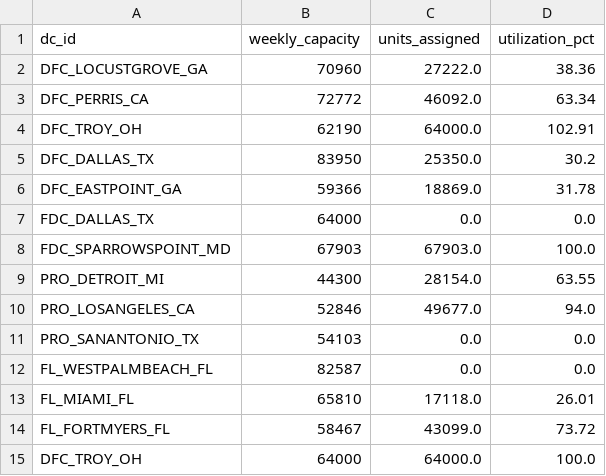
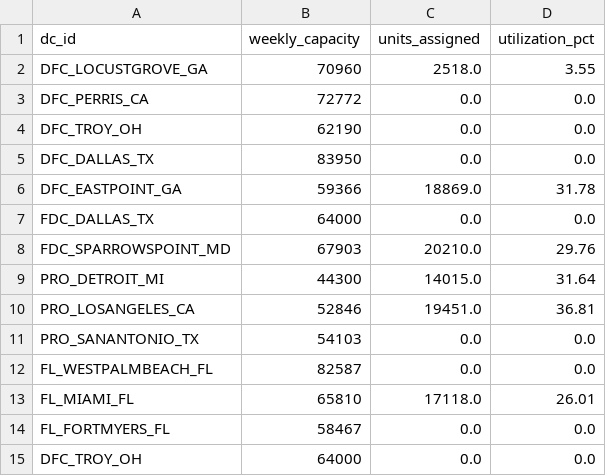
Before and after one commit to shakir-flash/supply-chain-digital-twin-demo, a CSV file: data/results/dc_utilization.csv, drawn as a sheet.

```diff
--- a/data/results/dc_utilization.csv
+++ b/data/results/dc_utilization.csv
@@ -1,11 +1,11 @@
 dc_id,weekly_capacity,units_assigned,utilization_pct
-DFC_LOCUSTGROVE_GA,70960,27222.0,38.36
-DFC_PERRIS_CA,72772,46092.0,63.34
-DFC_TROY_OH,62190,64000.0,102.91
-DFC_DALLAS_TX,83950,25350.0,30.2
+DFC_LOCUSTGROVE_GA,70960,2518.0,3.55
+DFC_PERRIS_CA,72772,0.0,0.0
+DFC_TROY_OH,62190,0.0,0.0
+DFC_DALLAS_TX,83950,0.0,0.0
 DFC_EASTPOINT_GA,59366,18869.0,31.78
 FDC_DALLAS_TX,64000,0.0,0.0
-FDC_SPARROWSPOINT_MD,67903,67903.0,100.0
-PRO_DETROIT_MI,44300,28154.0,63.55
-PRO_LOSANGELES_CA,52846,49677.0,94.0
+FDC_SPARROWSPOINT_MD,67903,20210.0,29.76
+PRO_DETROIT_MI,44300,14015.0,31.64
+PRO_LOSANGELES_CA,52846,19451.0,36.81
 PRO_SANANTONIO_TX,54103,0.0,0.0
@@ -13,3 +13,3 @@ FL_WESTPALMBEACH_FL,82587,0.0,0.0
 FL_MIAMI_FL,65810,17118.0,26.01
-FL_FORTMYERS_FL,58467,43099.0,73.72
-DFC_TROY_OH,64000,64000.0,100.0
+FL_FORTMYERS_FL,58467,0.0,0.0
+DFC_TROY_OH,64000,0.0,0.0
```
Also changed, not shown: data/results/optimal_flows.csv, 14 other files.
